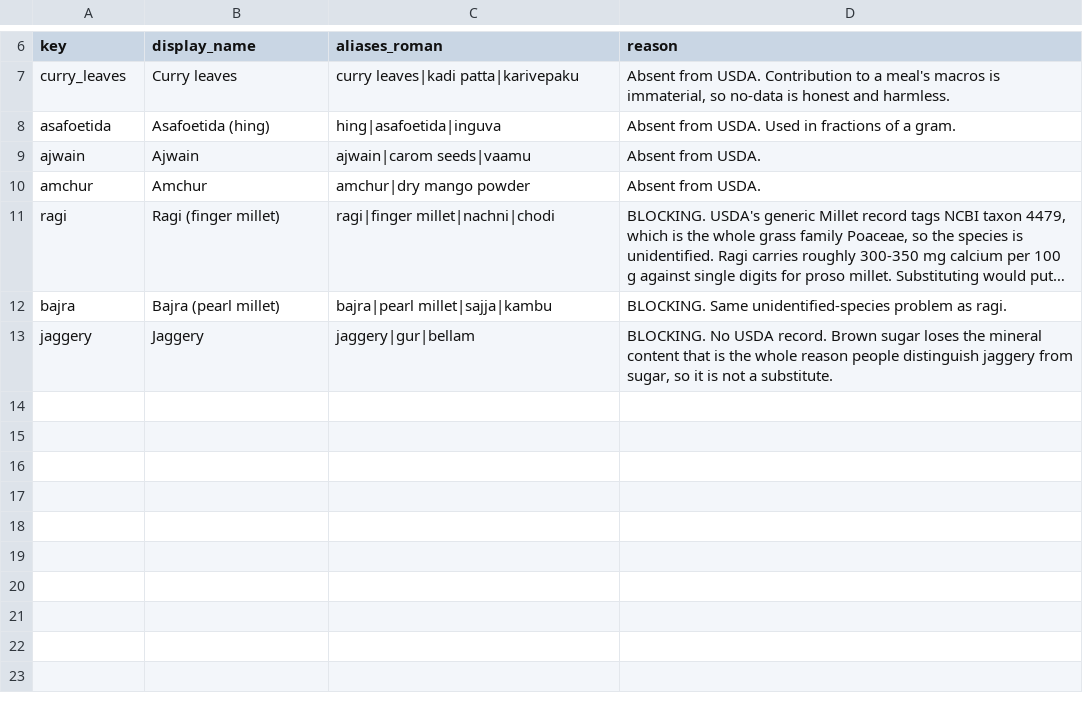
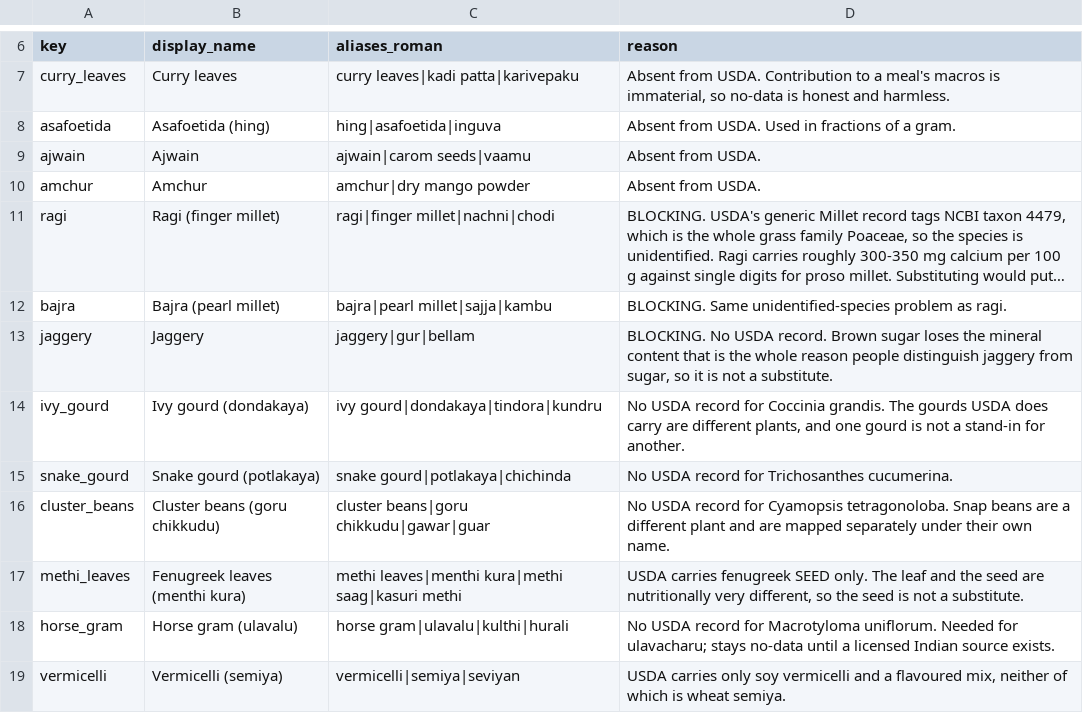
Before and after one commit to vedant7007/in2fit, a CSV file: data-authoring/no-data-items.csv, drawn as a sheet; only a part is shown, gaps mark what is left out; long unchanged cells end in ….

Commit message:
Smoke-test llama.cpp with Qwen, expand the food corpus, and fix five matcher bugs
llama.cpp:
- built from source and ran qwen2.5-1.5b-instruct-q4_k_m on CPU: loads in 10.1 s,
  9.89 tok/s eval, and produced valid JSON on the real extraction prompt first try
- cross-compiled libllama.so for arm64-v8a against NDK 28.2.13676358, minSdk 26
- neither result says anything about phone speed; nothing has been loaded on a device

food corpus: 34 -> 81 foods, 513 aliases, 13 no-data items
- gongura is in USDA as Roselle, which an earlier sweep reported absent
- six more no-data items where no honest record exists

matcher, five bugs found by measuring rather than by reading:
- containment now runs one way only and on word boundaries; 'biryani' was resolving
  to bay leaf and 'upma' to semolina through their own aliases
- the no-data list is never fuzzy-matched; 'gajar' was being refused as cluster beans
- fuzzy tolerance tightened; 'bendakaya' was resolving to 'dondakaya'
- importer now fails on an ambiguous alias, which found three more nobody had noticed

measured: 143/144 ingredients, 22/22 no-data refusals, 10/10 dishes correctly unmatched,
zero wrong foods. 48 tests passing.

Also declares the food database and utterance set as test-task inputs: Gradle had marked
the tests UP-TO-DATE after a database rebuild and reported a stale pass.

```diff
--- a/data-authoring/no-data-items.csv
+++ b/data-authoring/no-data-items.csv
@@ -13 +13,7 @@ bajra,"Bajra (pearl millet)","bajra|pearl millet|sajja|kambu","BLOCKING. Same un
 jaggery,"Jaggery","jaggery|gur|bellam","BLOCKING. No USDA record. Brown sugar loses the mineral content that is the whole reason people distinguish jaggery from sugar, so it is not a substitute."
+ivy_gourd,"Ivy gourd (dondakaya)","ivy gourd|dondakaya|tindora|kundru","No USDA record for Coccinia grandis. The gourds USDA does carry are different plants, and one gourd is not a stand-in for another."
+snake_gourd,"Snake gourd (potlakaya)","snake gourd|potlakaya|chichinda","No USDA record for Trichosanthes cucumerina."
+cluster_beans,"Cluster beans (goru chikkudu)","cluster beans|goru chikkudu|gawar|guar","No USDA record for Cyamopsis tetragonoloba. Snap beans are a different plant and are mapped separately under their own name."
+methi_leaves,"Fenugreek leaves (menthi kura)","methi leaves|menthi kura|methi saag|kasuri methi","USDA carries fenugreek SEED only. The leaf and the seed are nutritionally very different, so the seed is not a substitute."
+horse_gram,"Horse gram (ulavalu)","horse gram|ulavalu|kulthi|hurali","No USDA record for Macrotyloma uniflorum. Needed for ulavacharu; stays no-data until a licensed Indian source exists."
+vermicelli,"Vermicelli (semiya)","vermicelli|semiya|seviyan","USDA carries only soy vermicelli and a flavoured mix, neither of which is wheat semiya."
```
Also changed, not shown: 11 other files.
